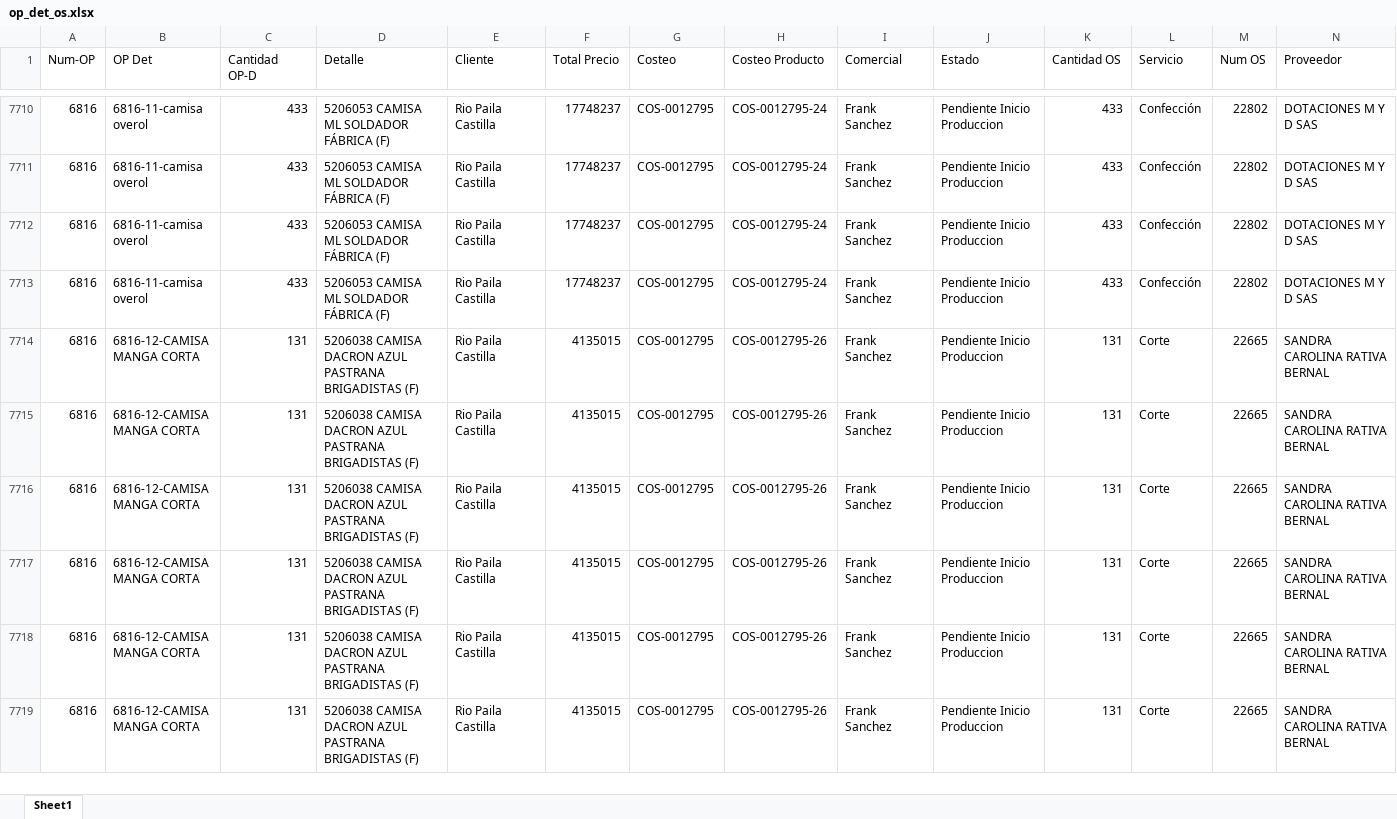
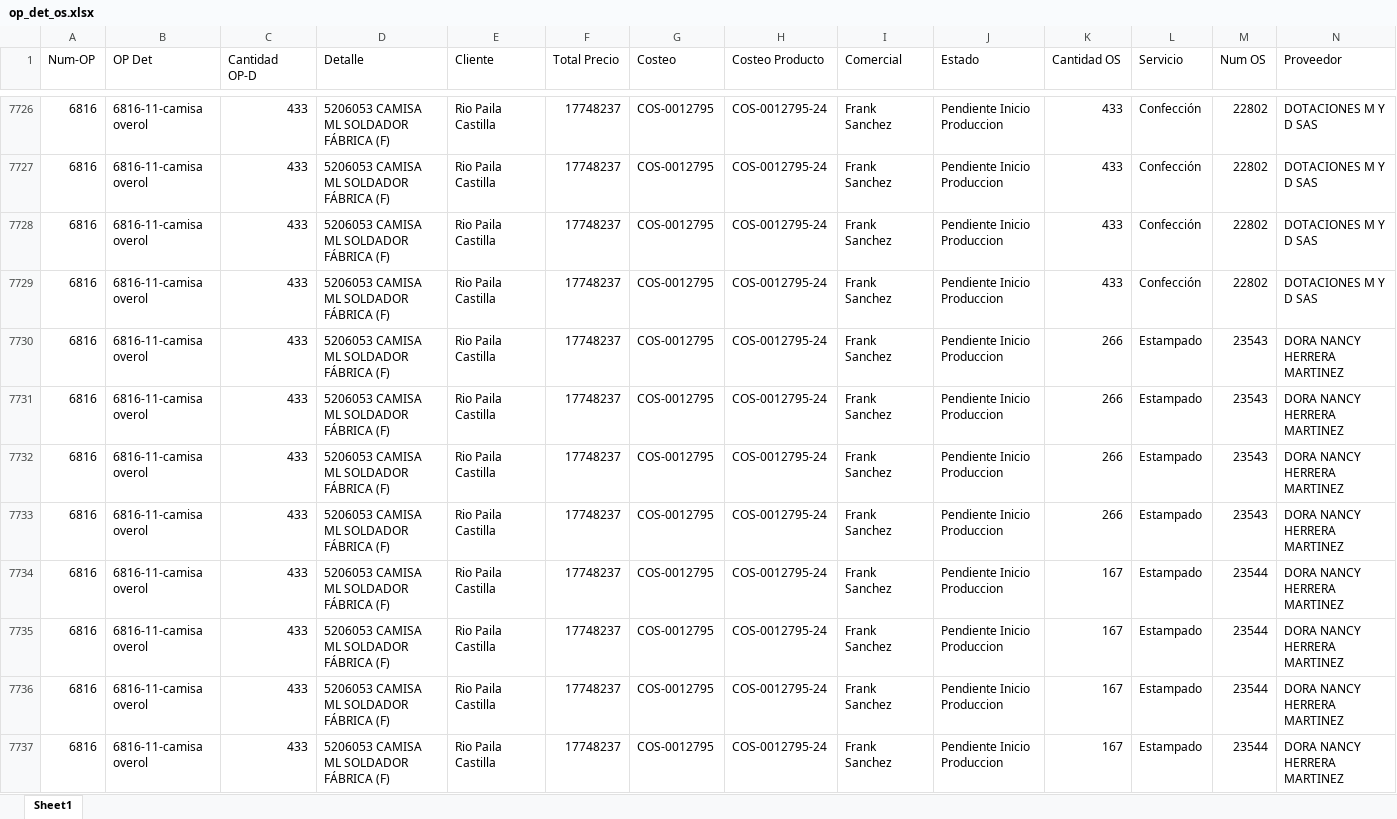
Before and after one commit to LalaSolarteW/actualizacion-ops-produccion, an Excel workbook: op_det_os.xlsx, sheet Sheet1, drawn as a sheet; only a part is shown, gaps mark what is left out; the shorter side is filled out with more unchanged rows; values as stored, in another font and other column widths than the file's, no borders; rows hold the shown columns only; the diff covers the shown part only; the diff names each change by its address in the sheet, - before the commit and + after, or states it on an @@ line.

```diff
--- a/op_det_os.xlsx (sheet Sheet1)
+++ b/op_det_os.xlsx (sheet Sheet1)
+row 7730: 6816 | 6816-11-camisa overol | 433 | 5206053 CAMISA ML SOLDADOR FÁBRICA (F) | Rio Paila Castilla | 17748237 | COS-0012795 | COS-0012795-24 | Frank Sanchez | Pendiente Inicio Produccion | 266 | Estampado | 23543 | DORA NANCY HERRERA MARTINEZ
+row 7731: 6816 | 6816-11-camisa overol | 433 | 5206053 CAMISA ML SOLDADOR FÁBRICA (F) | Rio Paila Castilla | 17748237 | COS-0012795 | COS-0012795-24 | Frank Sanchez | Pendiente Inicio Produccion | 266 | Estampado | 23543 | DORA NANCY HERRERA MARTINEZ
+row 7732: 6816 | 6816-11-camisa overol | 433 | 5206053 CAMISA ML SOLDADOR FÁBRICA (F) | Rio Paila Castilla | 17748237 | COS-0012795 | COS-0012795-24 | Frank Sanchez | Pendiente Inicio Produccion | 266 | Estampado | 23543 | DORA NANCY HERRERA MARTINEZ
+row 7733: 6816 | 6816-11-camisa overol | 433 | 5206053 CAMISA ML SOLDADOR FÁBRICA (F) | Rio Paila Castilla | 17748237 | COS-0012795 | COS-0012795-24 | Frank Sanchez | Pendiente Inicio Produccion | 266 | Estampado | 23543 | DORA NANCY HERRERA MARTINEZ
+row 7734: 6816 | 6816-11-camisa overol | 433 | 5206053 CAMISA ML SOLDADOR FÁBRICA (F) | Rio Paila Castilla | 17748237 | COS-0012795 | COS-0012795-24 | Frank Sanchez | Pendiente Inicio Produccion | 167 | Estampado | 23544 | DORA NANCY HERRERA MARTINEZ
+row 7735: 6816 | 6816-11-camisa overol | 433 | 5206053 CAMISA ML SOLDADOR FÁBRICA (F) | Rio Paila Castilla | 17748237 | COS-0012795 | COS-0012795-24 | Frank Sanchez | Pendiente Inicio Produccion | 167 | Estampado | 23544 | DORA NANCY HERRERA MARTINEZ
+row 7736: 6816 | 6816-11-camisa overol | 433 | 5206053 CAMISA ML SOLDADOR FÁBRICA (F) | Rio Paila Castilla | 17748237 | COS-0012795 | COS-0012795-24 | Frank Sanchez | Pendiente Inicio Produccion | 167 | Estampado | 23544 | DORA NANCY HERRERA MARTINEZ
+row 7737: 6816 | 6816-11-camisa overol | 433 | 5206053 CAMISA ML SOLDADOR FÁBRICA (F) | Rio Paila Castilla | 17748237 | COS-0012795 | COS-0012795-24 | Frank Sanchez | Pendiente Inicio Produccion | 167 | Estampado | 23544 | DORA NANCY HERRERA MARTINEZ
```
Also changed, not shown: 100 added rows, 5 removed rows and 12 edited cells elsewhere in this sheet, op_det_completo.xlsx.
